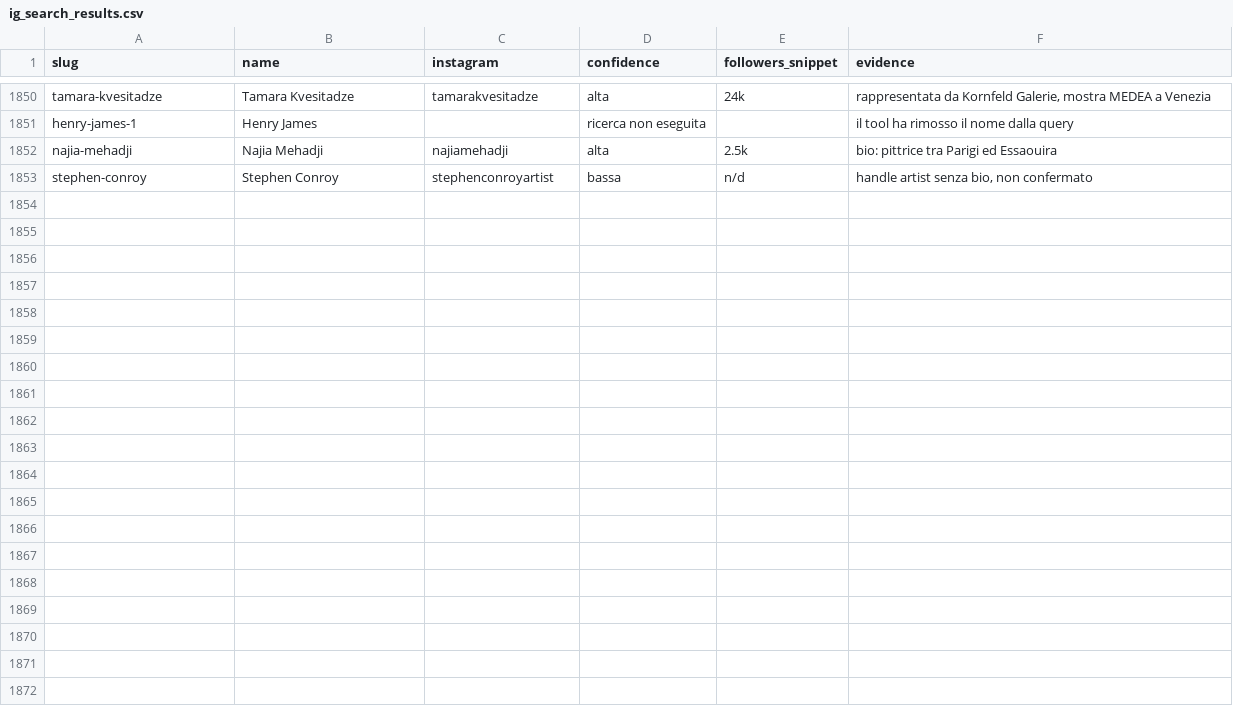
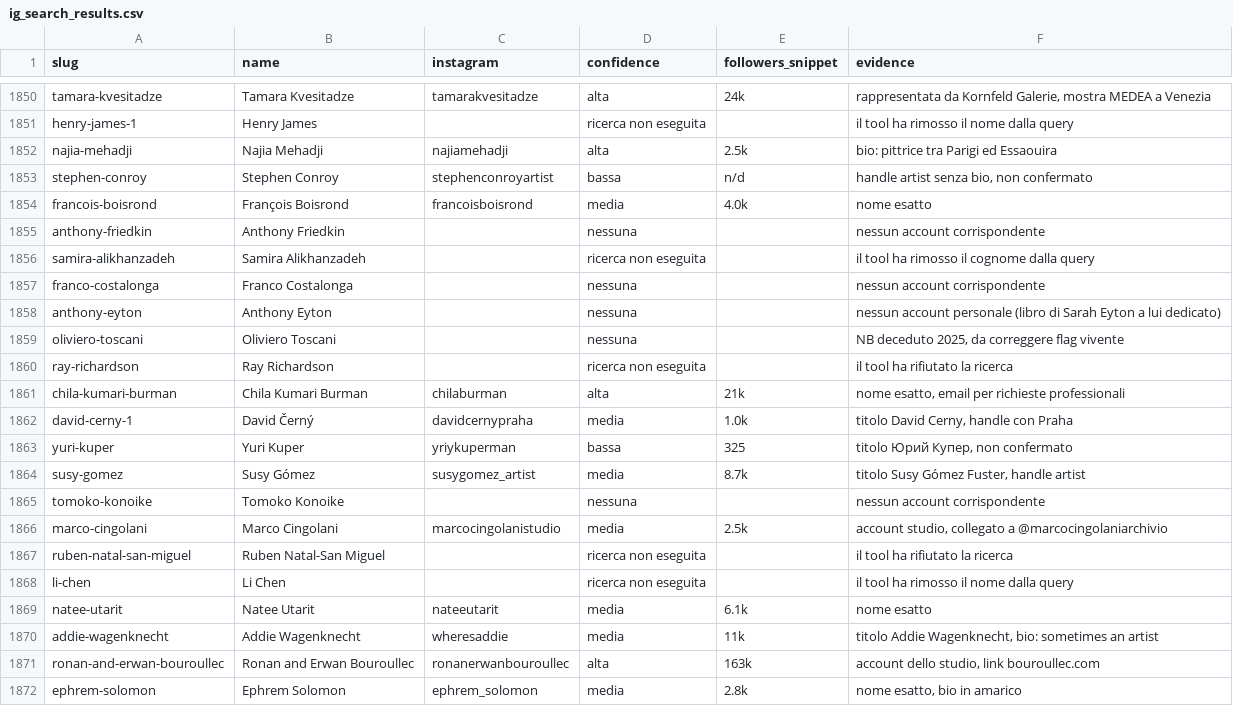
Before and after one commit to angelosalici3-cell/chess-coach-pro_2V, a CSV file: artsy-scraper/data/ig_search_results.csv, drawn as a sheet; only a part is shown, gaps mark what is left out; the diff covers the shown part only.

```diff
--- a/artsy-scraper/data/ig_search_results.csv
+++ b/artsy-scraper/data/ig_search_results.csv
@@ -1853 +1853,20 @@ najia-mehadji,Najia Mehadji,najiamehadji,alta,2.5k,bio: pittrice tra Parigi ed E
 stephen-conroy,Stephen Conroy,stephenconroyartist,bassa,n/d,"handle artist senza bio, non confermato"
+francois-boisrond,François Boisrond,francoisboisrond,media,4.0k,nome esatto
+anthony-friedkin,Anthony Friedkin,,nessuna,,nessun account corrispondente
+samira-alikhanzadeh,Samira Alikhanzadeh,,ricerca non eseguita,,il tool ha rimosso il cognome dalla query
+franco-costalonga,Franco Costalonga,,nessuna,,nessun account corrispondente
+anthony-eyton,Anthony Eyton,,nessuna,,nessun account personale (libro di Sarah Eyton a lui dedicato)
+oliviero-toscani,Oliviero Toscani,,nessuna,,"NB deceduto 2025, da correggere flag vivente"
+ray-richardson,Ray Richardson,,ricerca non eseguita,,il tool ha rifiutato la ricerca
+chila-kumari-burman,Chila Kumari Burman,chilaburman,alta,21k,"nome esatto, email per richieste professionali"
+david-cerny-1,David Černý,davidcernypraha,media,1.0k,"titolo David Cerny, handle con Praha"
+yuri-kuper,Yuri Kuper,yriykuperman,bassa,325,"titolo Юрий Купер, non confermato"
+susy-gomez,Susy Gómez,susygomez_artist,media,8.7k,"titolo Susy Gómez Fuster, handle artist"
+tomoko-konoike,Tomoko Konoike,,nessuna,,nessun account corrispondente
+marco-cingolani,Marco Cingolani,marcocingolanistudio,media,2.5k,"account studio, collegato a @marcocingolaniarchivio"
+ruben-natal-san-miguel,Ruben Natal-San Miguel,,ricerca non eseguita,,il tool ha rifiutato la ricerca
+li-chen,Li Chen,,ricerca non eseguita,,il tool ha rimosso il nome dalla query
+natee-utarit,Natee Utarit,nateeutarit,media,6.1k,nome esatto
+addie-wagenknecht,Addie Wagenknecht,wheresaddie,media,11k,"titolo Addie Wagenknecht, bio: sometimes an artist"
+ronan-and-erwan-bouroullec,Ronan and Erwan Bouroullec,ronanerwanbouroullec,alta,163k,"account dello studio, link bouroullec.com"
+ephrem-solomon,Ephrem Solomon,ephrem_solomon,media,2.8k,"nome esatto, bio in amarico"
```
Also changed, not shown: 13 added rows elsewhere in this file.
